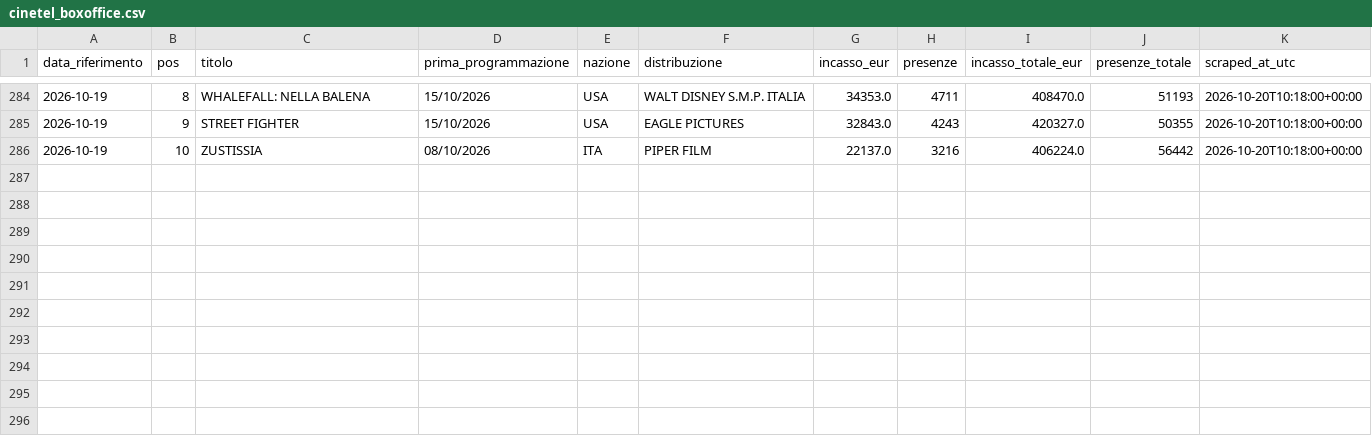
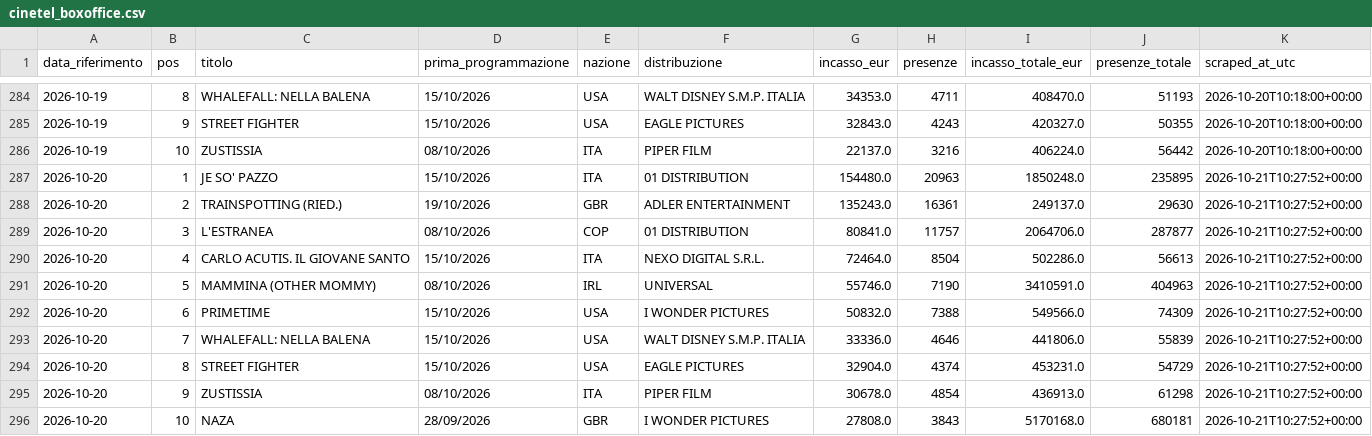
Before and after one commit to gniola/Cinetel-Scraper, a CSV file: data/cinetel_boxoffice.csv, drawn as a sheet; only a part is shown, gaps mark what is left out; the diff names each change by its address in the sheet, - before the commit and + after, or states it on an @@ line.

```diff
--- a/data/cinetel_boxoffice.csv
+++ b/data/cinetel_boxoffice.csv
+row 287: 2026-10-20 | 1 | JE SO' PAZZO | 15/10/2026 | ITA | 01 DISTRIBUTION | 154480.0 | 20963 | 1850248.0 | 235895 | 2026-10-21T10:27:52+00:00
+row 288: 2026-10-20 | 2 | TRAINSPOTTING (RIED.) | 19/10/2026 | GBR | ADLER ENTERTAINMENT | 135243.0 | 16361 | 249137.0 | 29630 | 2026-10-21T10:27:52+00:00
+row 289: 2026-10-20 | 3 | L'ESTRANEA | 08/10/2026 | COP | 01 DISTRIBUTION | 80841.0 | 11757 | 2064706.0 | 287877 | 2026-10-21T10:27:52+00:00
+row 290: 2026-10-20 | 4 | CARLO ACUTIS. IL GIOVANE SANTO | 15/10/2026 | ITA | NEXO DIGITAL S.R.L. | 72464.0 | 8504 | 502286.0 | 56613 | 2026-10-21T10:27:52+00:00
+row 291: 2026-10-20 | 5 | MAMMINA (OTHER MOMMY) | 08/10/2026 | IRL | UNIVERSAL | 55746.0 | 7190 | 3410591.0 | 404963 | 2026-10-21T10:27:52+00:00
+row 292: 2026-10-20 | 6 | PRIMETIME | 15/10/2026 | USA | I WONDER PICTURES | 50832.0 | 7388 | 549566.0 | 74309 | 2026-10-21T10:27:52+00:00
+row 293: 2026-10-20 | 7 | WHALEFALL: NELLA BALENA | 15/10/2026 | USA | WALT DISNEY S.M.P. ITALIA | 33336.0 | 4646 | 441806.0 | 55839 | 2026-10-21T10:27:52+00:00
+row 294: 2026-10-20 | 8 | STREET FIGHTER | 15/10/2026 | USA | EAGLE PICTURES | 32904.0 | 4374 | 453231.0 | 54729 | 2026-10-21T10:27:52+00:00
+row 295: 2026-10-20 | 9 | ZUSTISSIA | 08/10/2026 | ITA | PIPER FILM | 30678.0 | 4854 | 436913.0 | 61298 | 2026-10-21T10:27:52+00:00
+row 296: 2026-10-20 | 10 | NAZA | 28/09/2026 | GBR | I WONDER PICTURES | 27808.0 | 3843 | 5170168.0 | 680181 | 2026-10-21T10:27:52+00:00
```
Also changed, not shown: 1 other file.
